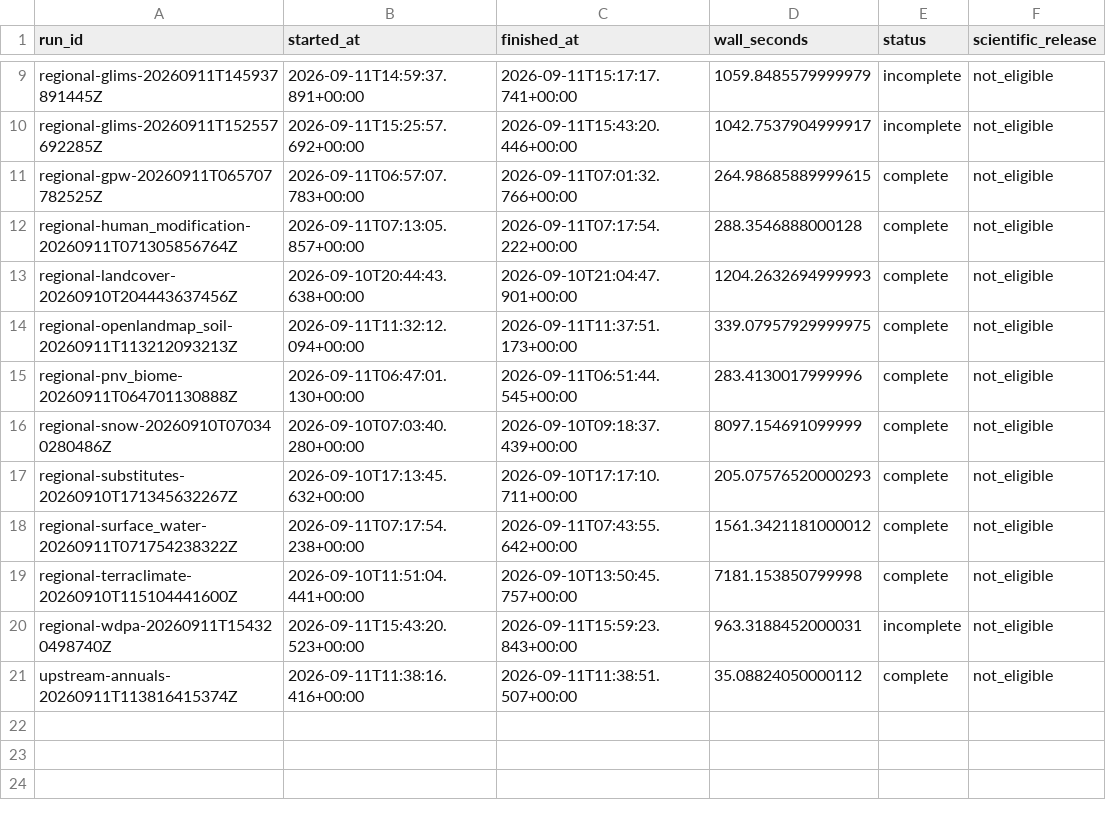
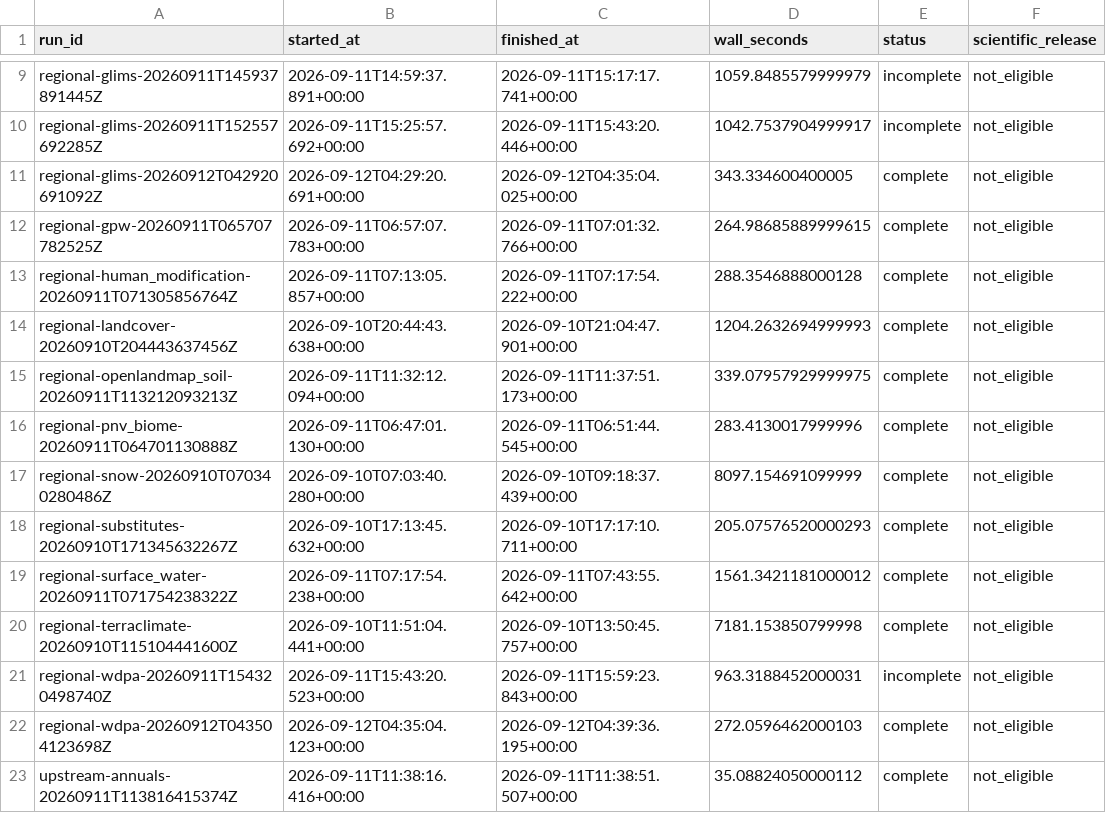
Before and after one commit to tim7en/uzgeodata, a CSV file: PUBLISHED/data/atlas/observations/run.csv, drawn as a sheet; only a part is shown, gaps mark what is left out; the diff names each change by its address in the sheet, - before the commit and + after, or states it on an @@ line.

```diff
--- a/PUBLISHED/data/atlas/observations/run.csv
+++ b/PUBLISHED/data/atlas/observations/run.csv
+row 11: regional-glims-20260912T042920691092Z | 2026-09-12T04:29:20.691+00:00 | 2026-09-12T04:35:04.025+00:00 | 343.334600400005 | complete | not_eligible
+row 22: regional-wdpa-20260912T043504123698Z | 2026-09-12T04:35:04.123+00:00 | 2026-09-12T04:39:36.195+00:00 | 272.0596462000103 | complete | not_eligible
```
Also changed, not shown: PUBLISHED/data/atlas/observations/recipe.csv, PUBLISHED/data/atlas/observations/source_release.csv, 19 other files.
